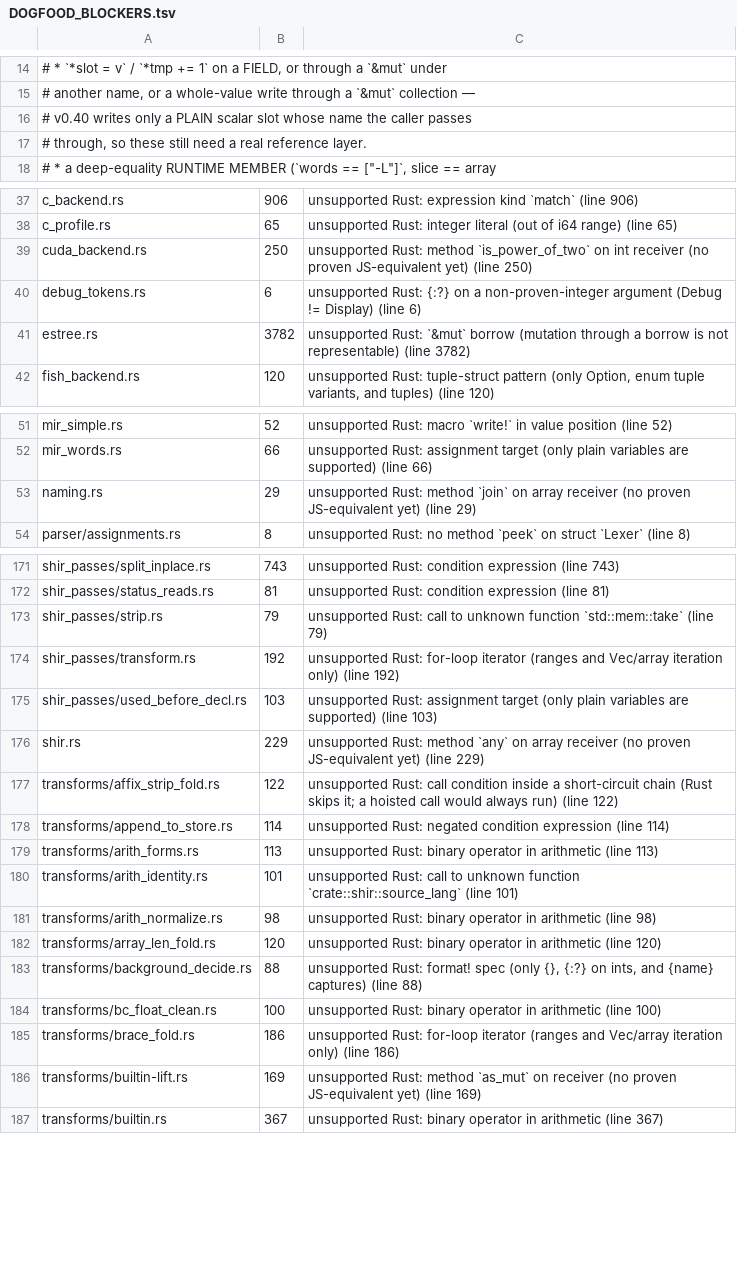
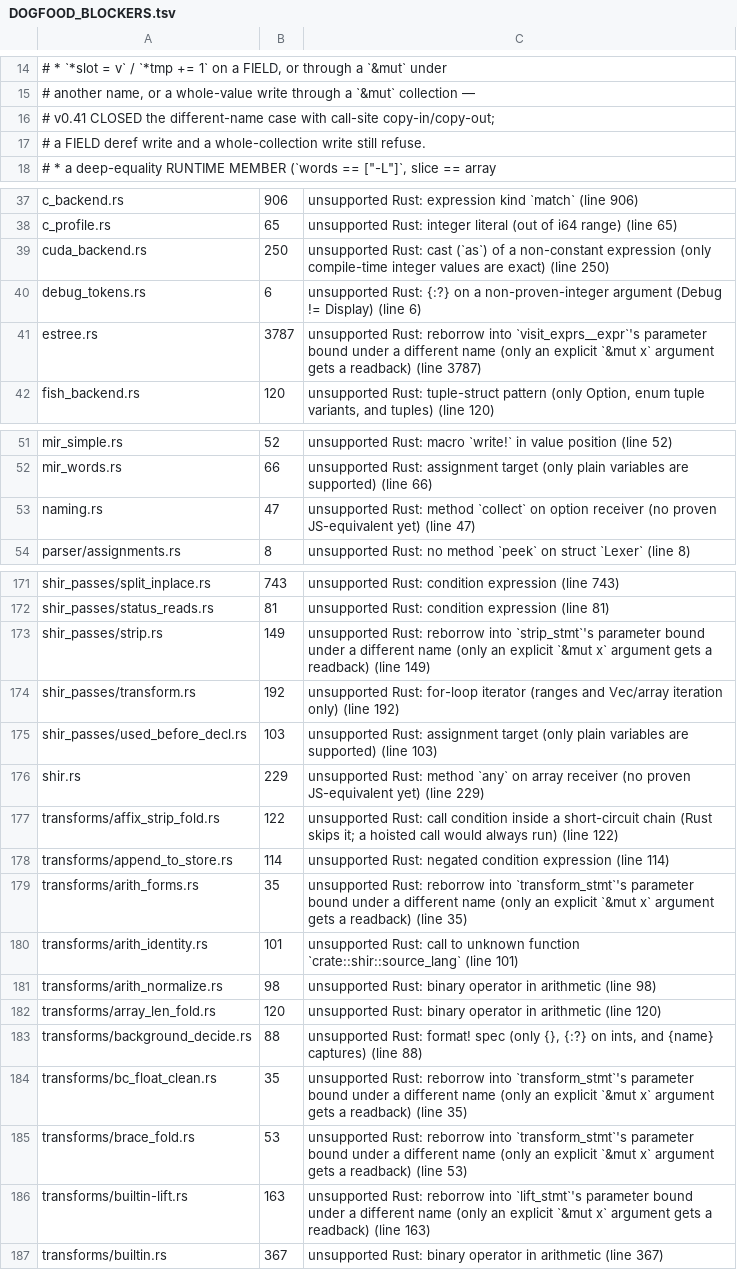
Before and after one commit to gmatht/otranspiler-frontends, a TSV file: rust-frontend/DOGFOOD_BLOCKERS.tsv, drawn as a sheet; only a part is shown, gaps mark what is left out; the diff covers the shown part only.

Commit message:
rust-frontend: join, power-of-two and `&mut` readback (v0.41)
Three shapes made exact rather than approximated:

  * `Vec<String>::join(sep)` — loop-composed with the Interpolate concat
    (no join member exists, none invented): separator BETWEEN elements,
    each contributing its stored text, empty Vec -> "". Byte-identical to
    rustc for the element types Rust's join accepts.
  * `n.is_power_of_two()` — halve while even, then `== 1`: exact for 0 (and
    every unsigned value the store can hold, powers above 2^53 included),
    no bitwise ops needed.
  * a `&mut` argument bound under a DIFFERENT name now reads its mutation
    back: the `&mut` parameter is no longer bound from its positional, and
    the call site does copy-in (p := x, or arrayItems(x) plus a rebuilt
    `p__set`) / copy-out (x := p, or the array and its shadow set). rustc's
    non-aliasing guarantee makes the observed final state the exact
    semantics. Emitted only where the call is the statement's whole value;
    every other position, a differently-spelled reborrow, a `&mut` set/map
    and a collection-returning readback call refuse instead of dropping the
    write.

Pins: t128 (scalar readback, `2`), t131 (join: `[] [a] [a-b-c]`,
`xy`/`x :: y`), t132 (power-of-two table incl. 0 and 2^40+1), t133 (the
readback proof: callee pushes through `out`, caller reads `2 2 x` / `y`),
t134/t135/t136 (the three new refusals). t128 was the v0.40 refusal pin for
this shape and is now its positive pin.

Measured: gate 86/121 -> 90/127 match, 0 FAIL, 37 SKIP; census 1766 -> 1763
(go -3); dogfood EXIT=0, no internal error/panicked, LOWERED 19/254 with an
unchanged refused set. cuda_backend.rs still refuses, now on `(*d as u64)`
(cast of a variable), `position(..).unwrap_or(0)` and iterating a
parameter's collection — its join / power-of-two / differing-name `&mut`
sites all lower now.

```diff
--- a/rust-frontend/DOGFOOD_BLOCKERS.tsv
+++ b/rust-frontend/DOGFOOD_BLOCKERS.tsv
@@ -15,4 +15,4 @@
 #    another name, or a whole-value write through a `&mut` collection —
-#    v0.40 writes only a PLAIN scalar slot whose name the caller passes
-#    through, so these still need a real reference layer.
+#    v0.41 CLOSED the different-name case with call-site copy-in/copy-out;
+#    a FIELD deref write and a whole-collection write still refuse.
 #  * a deep-equality RUNTIME MEMBER (`words == ["-L"]`, slice == array
@@ -38,5 +38,5 @@ c_backend.rs	906	unsupported Rust: expression kind `match` (line 906)
 c_profile.rs	65	unsupported Rust: integer literal (out of i64 range) (line 65)
-cuda_backend.rs	250	unsupported Rust: method `is_power_of_two` on int receiver (no proven JS-equivalent yet) (line 250)
+cuda_backend.rs	250	unsupported Rust: cast (`as`) of a non-constant expression (only compile-time integer values are exact) (line 250)
 debug_tokens.rs	6	unsupported Rust: {:?} on a non-proven-integer argument (Debug != Display) (line 6)
-estree.rs	3782	unsupported Rust: `&mut` borrow (mutation through a borrow is not representable) (line 3782)
+estree.rs	3787	unsupported Rust: reborrow into `visit_exprs__expr`'s parameter bound under a different name (only an explicit `&mut x` argument gets a readback) (line 3787)
 fish_backend.rs	120	unsupported Rust: tuple-struct pattern (only Option, enum tuple variants, and tuples) (line 120)
@@ -52,3 +52,3 @@ mir_simple.rs	52	unsupported Rust: macro `write!` in value position (line 52)
 mir_words.rs	66	unsupported Rust: assignment target (only plain variables are supported) (line 66)
-naming.rs	29	unsupported Rust: method `join` on array receiver (no proven JS-equivalent yet) (line 29)
+naming.rs	47	unsupported Rust: method `collect` on option receiver (no proven JS-equivalent yet) (line 47)
 parser/assignments.rs	8	unsupported Rust: no method `peek` on struct `Lexer` (line 8)
@@ -172,3 +172,3 @@ shir_passes/split_inplace.rs	743	unsupported Rust: condition expression (line 74
 shir_passes/status_reads.rs	81	unsupported Rust: condition expression (line 81)
-shir_passes/strip.rs	79	unsupported Rust: call to unknown function `std::mem::take` (line 79)
+shir_passes/strip.rs	149	unsupported Rust: reborrow into `strip_stmt`'s parameter bound under a different name (only an explicit `&mut x` argument gets a readback) (line 149)
 shir_passes/transform.rs	192	unsupported Rust: for-loop iterator (ranges and Vec/array iteration only) (line 192)
@@ -178,3 +178,3 @@ transforms/affix_strip_fold.rs	122	unsupported Rust: call condition inside a sho
 transforms/append_to_store.rs	114	unsupported Rust: negated condition expression (line 114)
-transforms/arith_forms.rs	113	unsupported Rust: binary operator in arithmetic (line 113)
+transforms/arith_forms.rs	35	unsupported Rust: reborrow into `transform_stmt`'s parameter bound under a different name (only an explicit `&mut x` argument gets a readback) (line 35)
 transforms/arith_identity.rs	101	unsupported Rust: call to unknown function `crate::shir::source_lang` (line 101)
@@ -183,5 +183,5 @@ transforms/array_len_fold.rs	120	unsupported Rust: binary operator in arithmetic
 transforms/background_decide.rs	88	unsupported Rust: format! spec (only {}, {:?} on ints, and {name} captures) (line 88)
-transforms/bc_float_clean.rs	100	unsupported Rust: binary operator in arithmetic (line 100)
-transforms/brace_fold.rs	186	unsupported Rust: for-loop iterator (ranges and Vec/array iteration only) (line 186)
-transforms/builtin-lift.rs	169	unsupported Rust: method `as_mut` on receiver (no proven JS-equivalent yet) (line 169)
+transforms/bc_float_clean.rs	35	unsupported Rust: reborrow into `transform_stmt`'s parameter bound under a different name (only an explicit `&mut x` argument gets a readback) (line 35)
+transforms/brace_fold.rs	53	unsupported Rust: reborrow into `transform_stmt`'s parameter bound under a different name (only an explicit `&mut x` argument gets a readback) (line 53)
+transforms/builtin-lift.rs	163	unsupported Rust: reborrow into `lift_stmt`'s parameter bound under a different name (only an explicit `&mut x` argument gets a readback) (line 163)
 transforms/builtin.rs	367	unsupported Rust: binary operator in arithmetic (line 367)
```
Also changed, not shown: 24 edited cells elsewhere in this file, 10 other files.
